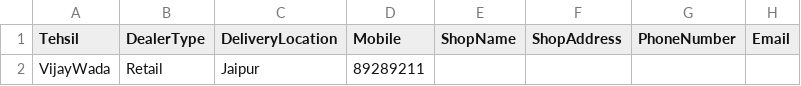
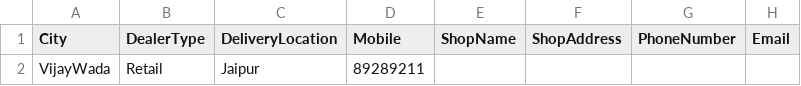
Before and after one commit to niksw7/lockdown, a CSV file: handler/test.csv, drawn as a sheet; only a part is shown; the diff names each change by its address in the sheet, - before the commit and + after, or states it on an @@ line.

```diff
--- a/handler/test.csv
+++ b/handler/test.csv
-A1: Tehsil
+A1: City
```
Also changed, not shown: 6 other files.
